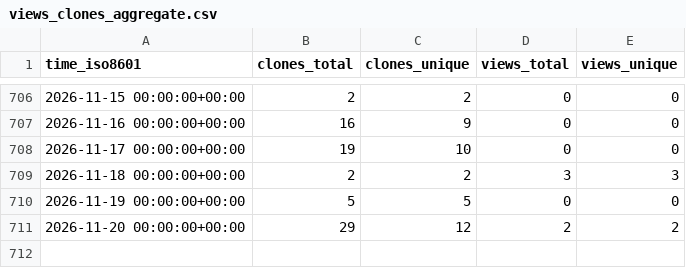
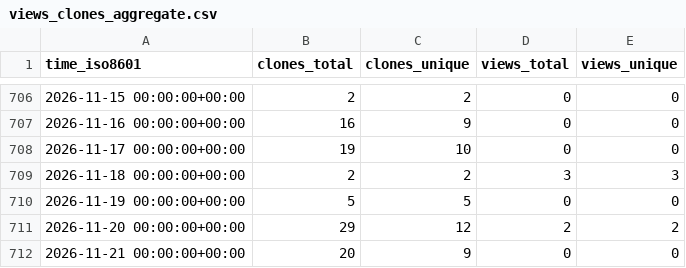
Before and after one commit to CBICA/spare_score, a CSV file: CBICA/spare_score/ghrs-data/views_clones_aggregate.csv, drawn as a sheet; only a part is shown, gaps mark what is left out; the diff names each change by its address in the sheet, - before the commit and + after, or states it on an @@ line.

```diff
--- a/CBICA/spare_score/ghrs-data/views_clones_aggregate.csv
+++ b/CBICA/spare_score/ghrs-data/views_clones_aggregate.csv
+row 712: 2026-11-21 00:00:00+00:00 | 20 | 9 | 0 | 0
```
Also changed, not shown: 1 other file.
